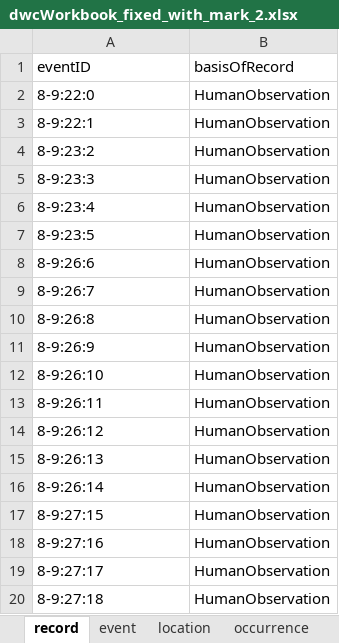
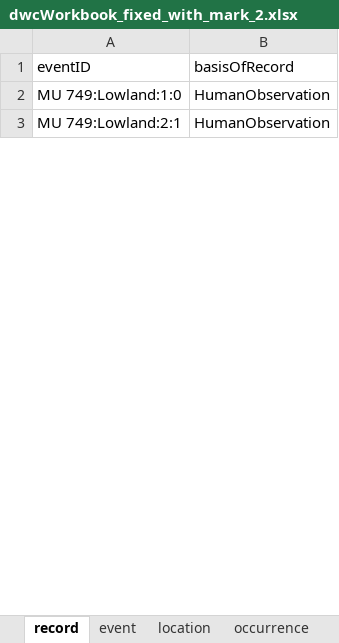
Before and after one commit to bcgov/biohubbc-utils, an Excel workbook: utils/templates/observations/transform/output/dwcWorkbook_fixed_with_mark_2.xlsx, sheet record, drawn as a sheet; only a part is shown; values as stored, in another font and other column widths than the file's, no borders; removed rows and columns are numbered as before the commit, all else as after; the diff covers the shown part only; the diff names each change by its address in the sheet, - before the commit and + after, or states it on an @@ line.

```diff
--- a/utils/templates/observations/transform/output/dwcWorkbook_fixed_with_mark_2.xlsx (sheet record)
+++ b/utils/templates/observations/transform/output/dwcWorkbook_fixed_with_mark_2.xlsx (sheet record)
-row 2: 8-9:22:0 | HumanObservation
-row 3: 8-9:22:1 | HumanObservation
-row 4: 8-9:23:2 | HumanObservation
-row 5: 8-9:23:3 | HumanObservation
-row 6: 8-9:23:4 | HumanObservation
-row 7: 8-9:23:5 | HumanObservation
-row 8: 8-9:26:6 | HumanObservation
-row 9: 8-9:26:7 | HumanObservation
-row 10: 8-9:26:8 | HumanObservation
-row 11: 8-9:26:9 | HumanObservation
-A2 (eventID): 8-9:26:10
+A2 (eventID): MU 749:Lowland:1:0
-row 13: 8-9:26:11 | HumanObservation
-row 14: 8-9:26:12 | HumanObservation
-row 15: 8-9:26:13 | HumanObservation
-A3 (eventID): 8-9:26:14
+A3 (eventID): MU 749:Lowland:2:1
-row 17: 8-9:27:15 | HumanObservation
-row 18: 8-9:27:16 | HumanObservation
-row 19: 8-9:27:17 | HumanObservation
-row 20: 8-9:27:18 | HumanObservation
```
Also changed, not shown: 15 removed rows and 14 edited cells elsewhere in this sheet, sheet measurementOrFact, sheet occurrence, sheet location, sheet event, sheet organism, 18 other files.
